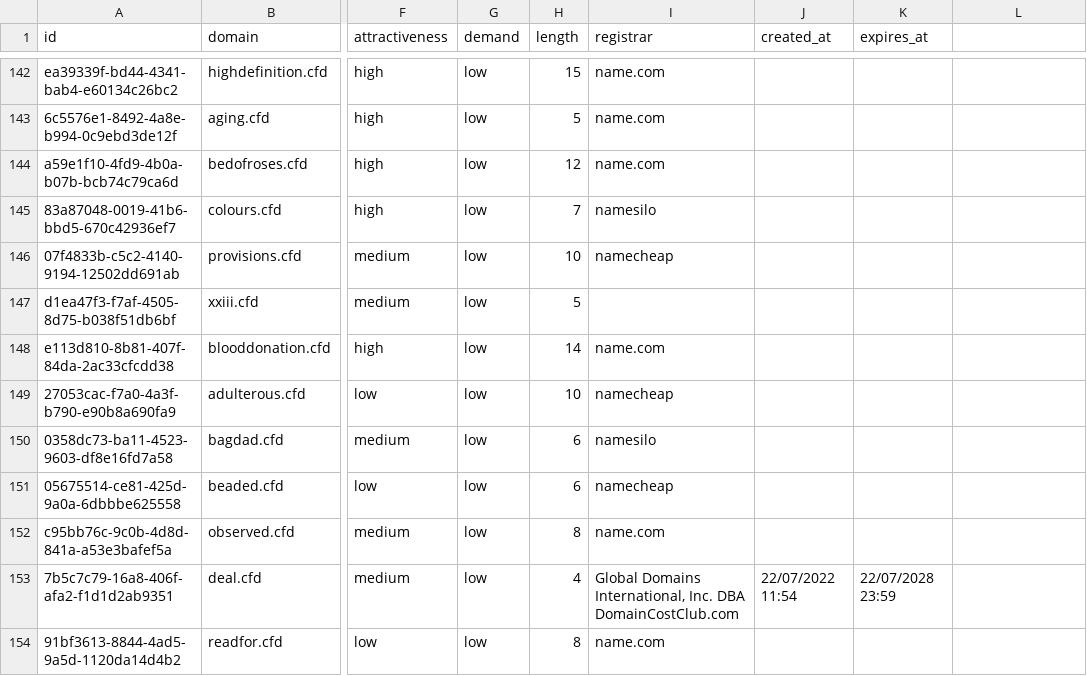
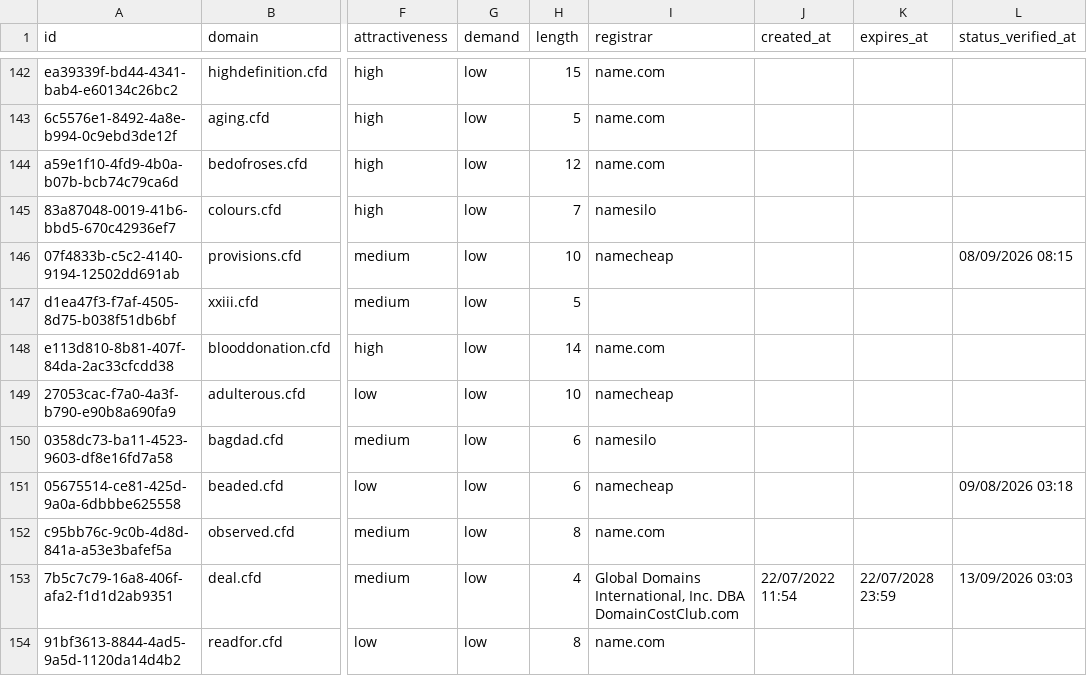
Before and after one commit to UniqueDomains/cfd-oneword-domains, a CSV file: cfd.csv, drawn as a sheet; only a part is shown, gaps mark what is left out; the diff covers the shown part only; the diff names each change by its address in the sheet, - before the commit and + after, or states it on an @@ line.

```diff
--- a/cfd.csv
+++ b/cfd.csv
-L1: (empty)
+L1: status_verified_at
-L146 (status_verified_at): (empty)
+L146 (status_verified_at): 08/09/2026 08:15
-L151 (status_verified_at): (empty)
+L151 (status_verified_at): 09/08/2026 03:18
-L153 (status_verified_at): (empty)
+L153 (status_verified_at): 13/09/2026 03:03
```
Also changed, not shown: 124 edited cells elsewhere in this file, 5 other files.
